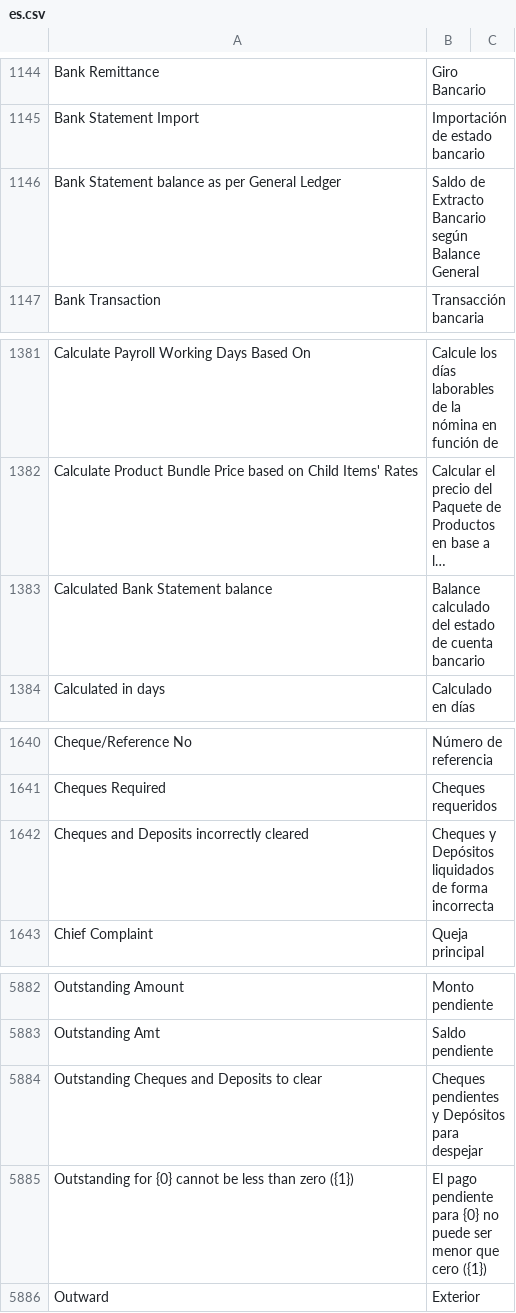
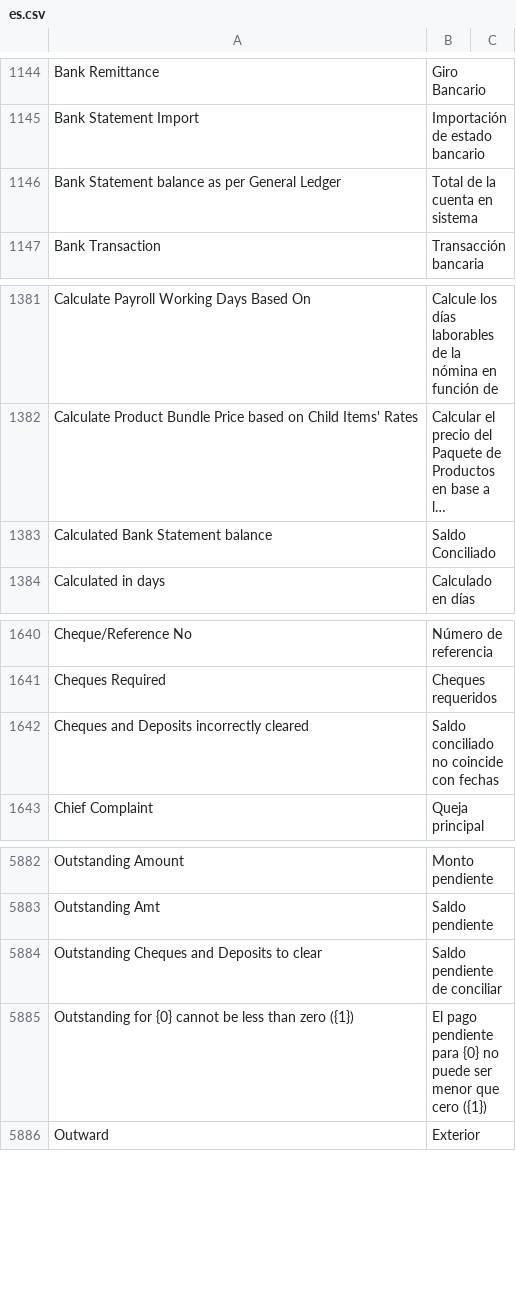
Before and after one commit to fproldan/erpnext, a CSV file: erpnext/translations/es.csv, drawn as a sheet; only a part is shown, gaps mark what is left out; long unchanged cells end in …; the diff names each change by its address in the sheet, - before the commit and + after, or states it on an @@ line.

Commit message:
Traducciones o cambio de texto reporte bancario  (#102)
* trans: bank reconciliation statement

* trans: bank reconciliation statement

```diff
--- a/erpnext/translations/es.csv
+++ b/erpnext/translations/es.csv
-B1146: Saldo de Extracto Bancario según Balance General
+B1146: Total de la cuenta en sistema
-B1383: Balance calculado del estado de cuenta bancario
+B1383: Saldo Conciliado
-B1642: Cheques y Depósitos liquidados de forma incorrecta
+B1642: Saldo conciliado no coincide con fechas
-B5884: Cheques pendientes y Depósitos para despejar
+B5884: Saldo pendiente de conciliar
```
Also changed, not shown: 1 other file.
